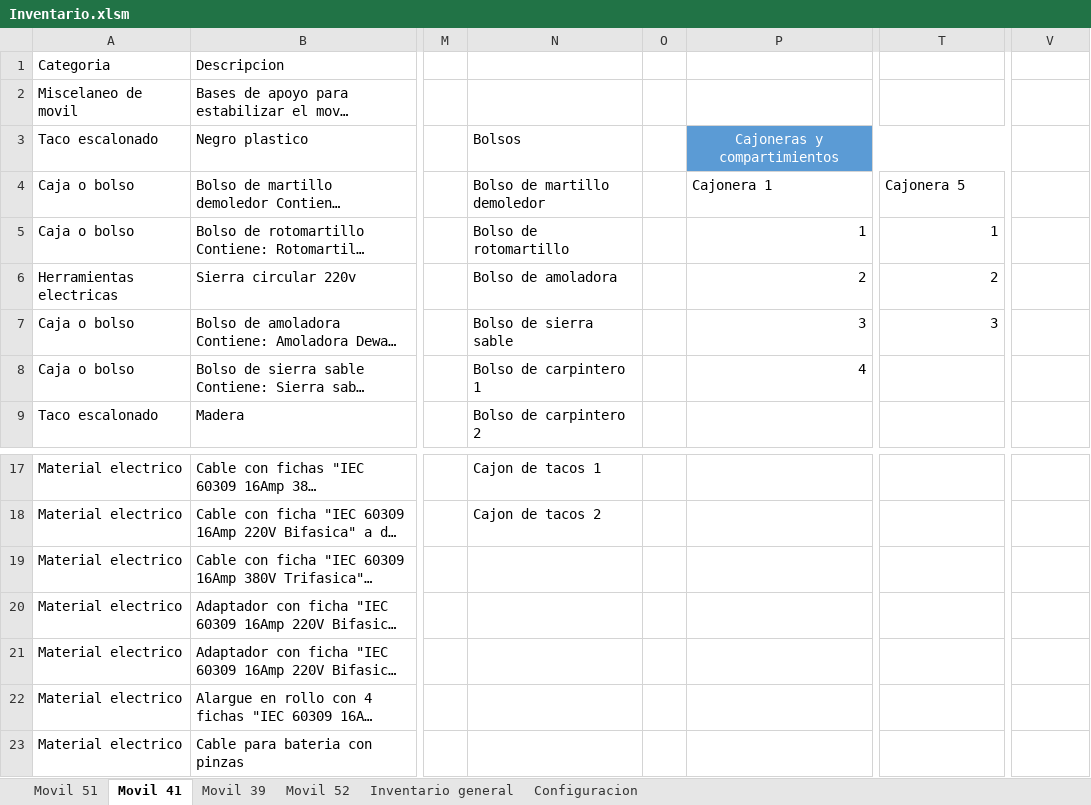
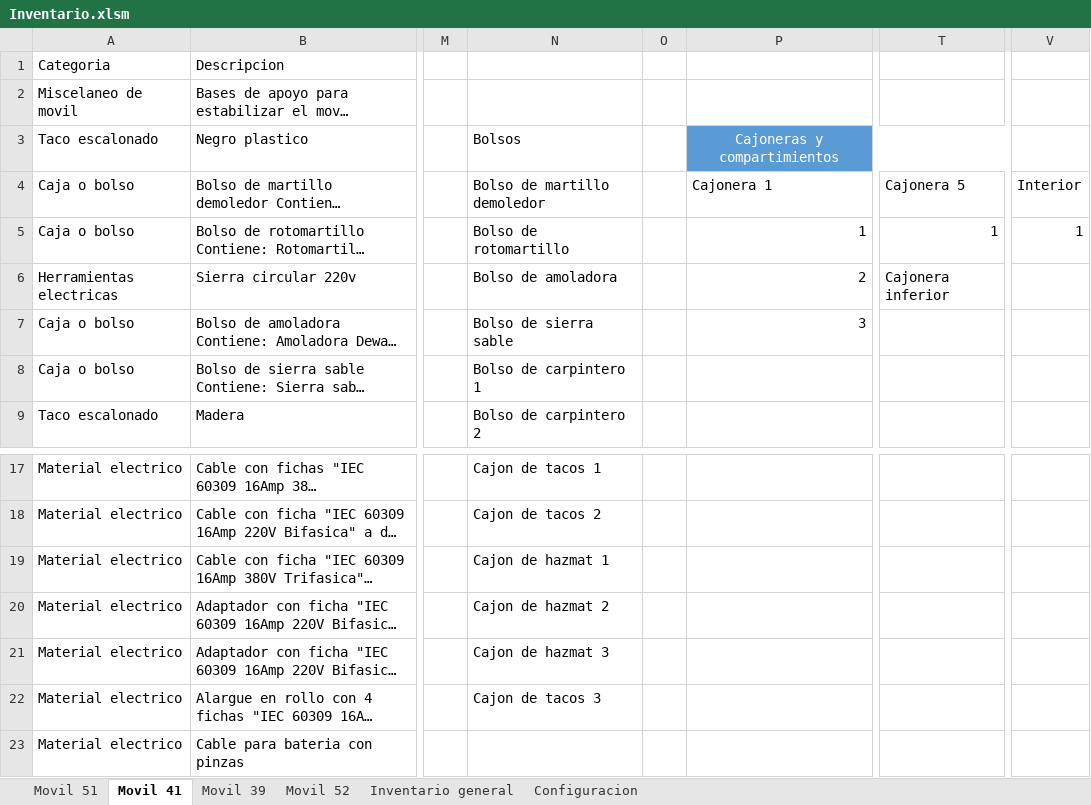
Before and after one commit to martov1/inventarioBros, an Excel workbook: Inventario.xlsm, sheet Movil 41, drawn as a sheet; only a part is shown, gaps mark what is left out; long unchanged cells end in …; values as stored, in another font and other column widths than the file's, no borders; table styles not drawn; the diff covers the shown part only; the diff names each change by its address in the sheet, - before the commit and + after, or states it on an @@ line.

Commit message:
Se carga cajonera 1 M 41

```diff
--- a/Inventario.xlsm (sheet Movil 41)
+++ b/Inventario.xlsm (sheet Movil 41)
-V4: (empty)
+V4: Interior
-V5: (empty)
+V5: 1
-T6: 2
+T6: Cajonera inferior
-T7: 3
+T7: (empty)
-P8: 4
+P8: (empty)
-N19: (empty)
+N19: Cajon de hazmat 1
-N20: (empty)
+N20: Cajon de hazmat 2
-N21: (empty)
+N21: Cajon de hazmat 3
-N22: (empty)
+N22: Cajon de tacos 3
```
Also changed, not shown: 27 added rows and 2 removed rows elsewhere in this sheet, sheet Configuracion.
